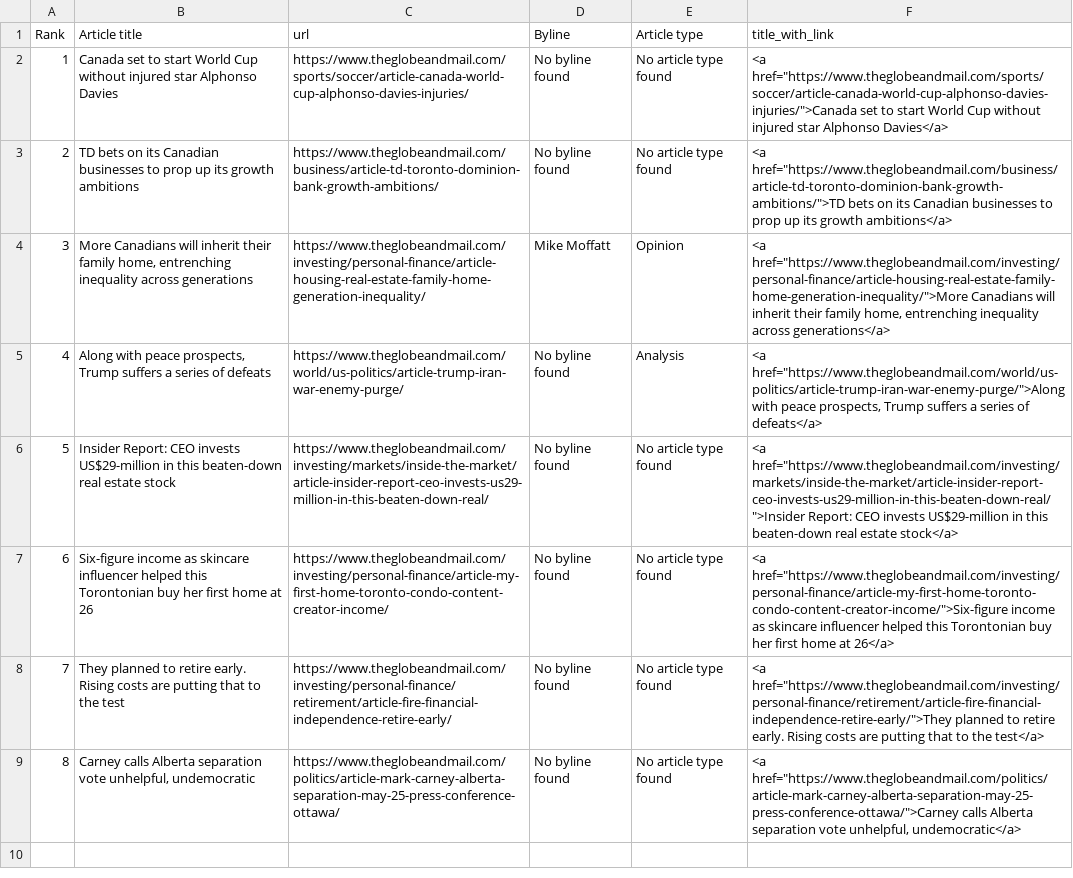
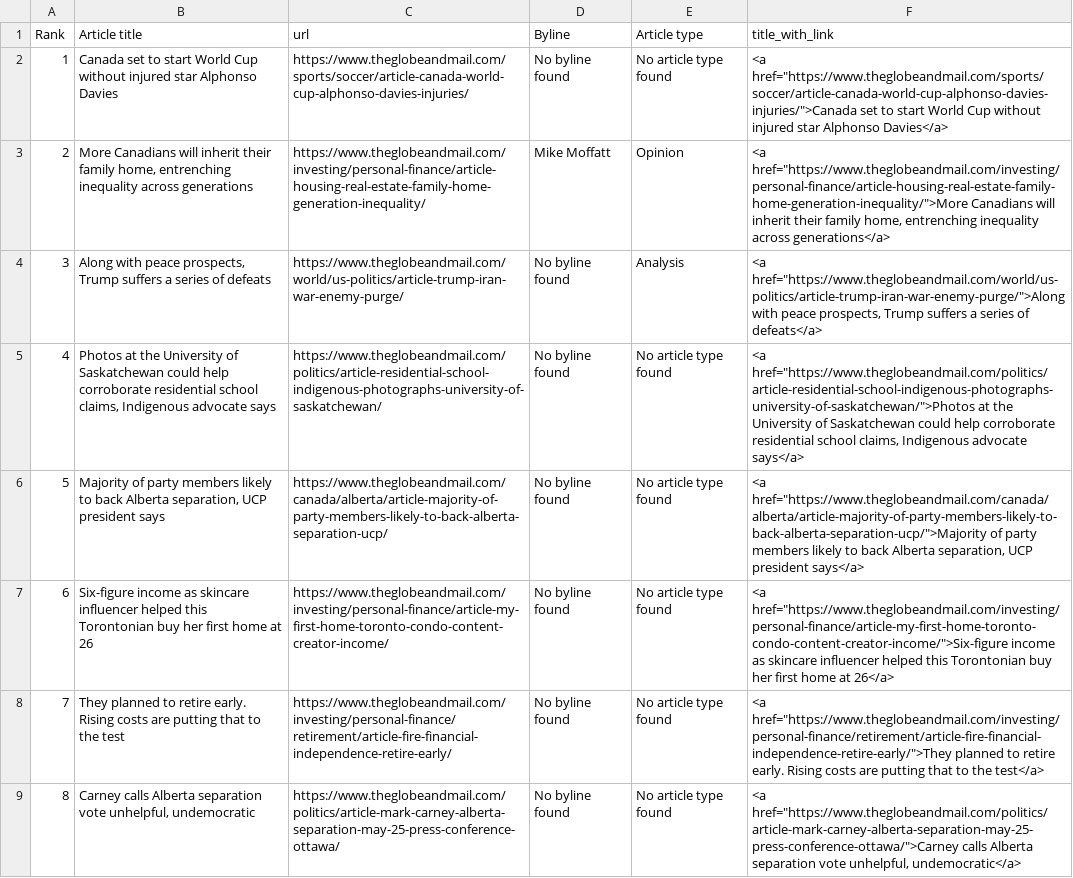
Before and after one commit to caoramckenna/canada-news-trending-stories, a CSV file: GlobeAndMailScrape.csv, drawn as a sheet; removed rows and columns are numbered as before the commit, all else as after; the diff names each change by its address in the sheet, - before the commit and + after, or states it on an @@ line.

```diff
--- a/GlobeAndMailScrape.csv
+++ b/GlobeAndMailScrape.csv
-row 3: 2 | TD bets on its Canadian businesses to prop up its growth ambitions | https://www.theglobeandmail.com/business/article-td-toronto-dominion-bank-growth-ambitions/ | No byline found | No article type found | <a href="https://www.theglobeandmail.com/business/article-td-toronto-dominion-bank-growth-ambitions/">TD bets on its Canadian businesses to prop up its growth ambitions</a>
@@ column A (Rank) renumbered between rows 3 and 5 @@
-B5 (Article title): Insider Report: CEO invests US$29-million in this beaten-down real estate stock
+B5 (Article title): Photos at the University of Saskatchewan could help corroborate residential school claims, Indigenous advocate says
-C5 (url): https://www.theglobeandmail.com/investing/markets/inside-the-market/article-insider-report-ceo-invests-us29-million-in-this-beaten-down-real/
+C5 (url): https://www.theglobeandmail.com/politics/article-residential-school-indigenous-photographs-university-of-saskatchewan/
-F5 (title_with_link): <a href="https://www.theglobeandmail.com/investing/markets/inside-the-market/article-insider-report-ceo-invests-us29-million-in-this-beaten-down-real/">Insider Report: CEO invests US$29-million in this beaten-down real estate stock</a>
+F5 (title_with_link): <a href="https://www.theglobeandmail.com/politics/article-residential-school-indigenous-photographs-university-of-saskatchewan/">Photos at the University of Saskatchewan could help corroborate residential school claims, Indigenous advocate says</a>
+row 6: 5 | Majority of party members likely to back Alberta separation, UCP president says | https://www.theglobeandmail.com/canada/alberta/article-majority-of-party-members-likely-to-back-alberta-separation-ucp/ | No byline found | No article type found | <a href="https://www.theglobeandmail.com/canada/alberta/article-majority-of-party-members-likely-to-back-alberta-separation-ucp/">Majority of party members likely to back Alberta separation, UCP president says</a>
```
Also changed, not shown: NationalPostScrape.csv, 4 other files.
